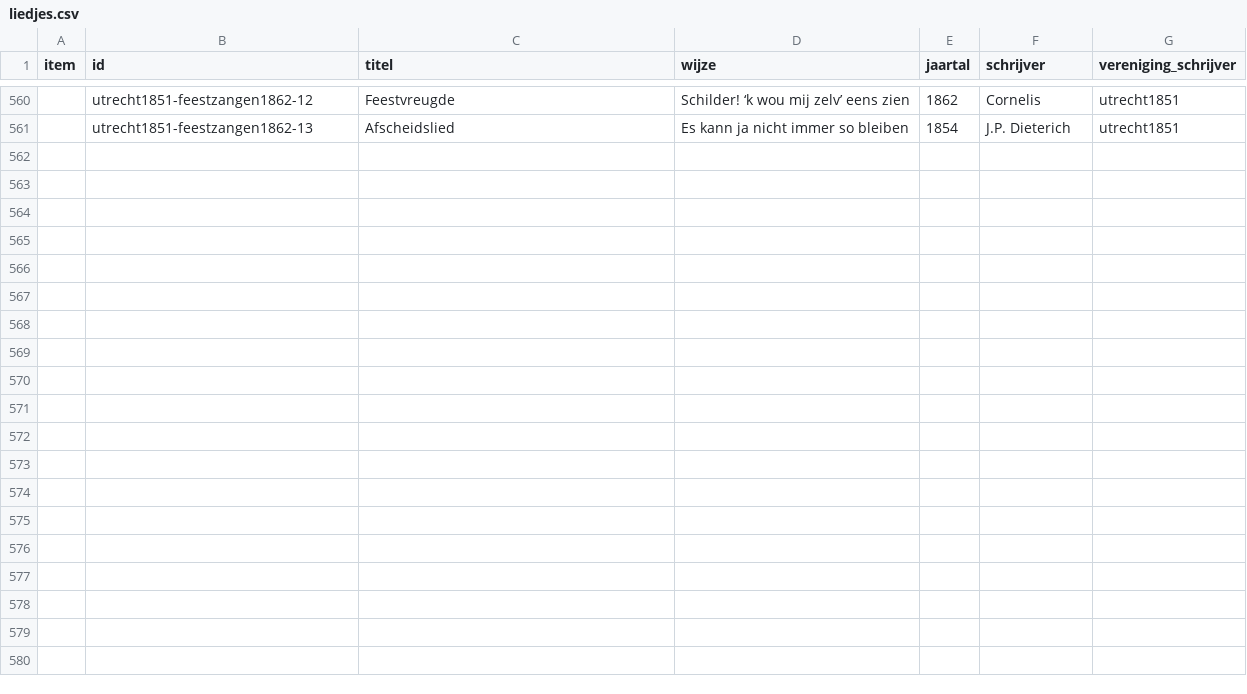
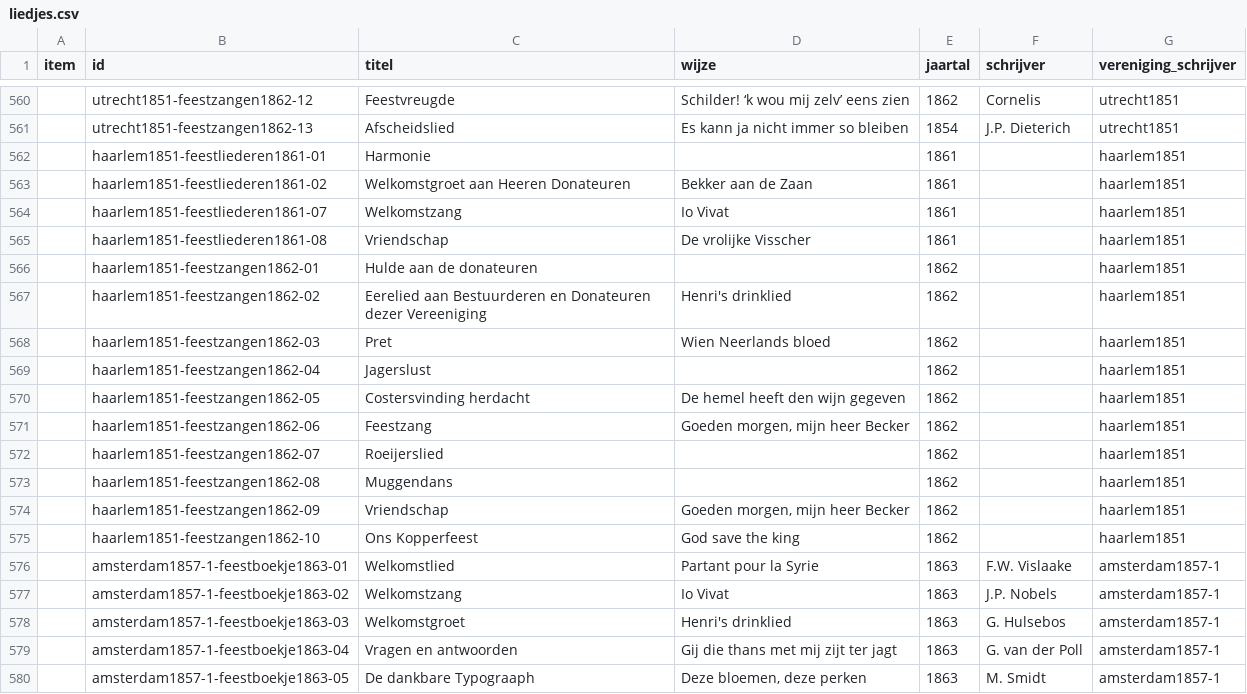
Before and after one commit to ivozandhuis/typografische-verenigingen, a CSV file: data/liedjes/liedjes.csv, drawn as a sheet; only a part is shown, gaps mark what is left out; the diff covers the shown part only; the diff names each change by its address in the sheet, - before the commit and + after, or states it on an @@ line.

Commit message:
added haarlem1851 1861/1862 & amsterdam1857-1 1863

```diff
--- a/data/liedjes/liedjes.csv
+++ b/data/liedjes/liedjes.csv
+row 562:  | haarlem1851-feestliederen1861-01 | Harmonie |  | 1861 |  | haarlem1851
+row 563:  | haarlem1851-feestliederen1861-02 | Welkomstgroet aan Heeren Donateuren | Bekker aan de Zaan | 1861 |  | haarlem1851
+row 564:  | haarlem1851-feestliederen1861-07 | Welkomstzang | Io Vivat | 1861 |  | haarlem1851
+row 565:  | haarlem1851-feestliederen1861-08 | Vriendschap | De vrolijke Visscher | 1861 |  | haarlem1851
+row 566:  | haarlem1851-feestzangen1862-01 | Hulde aan de donateuren |  | 1862 |  | haarlem1851
+row 567:  | haarlem1851-feestzangen1862-02 | Eerelied aan Bestuurderen en Donateuren dezer Vereeniging | Henri's drinklied | 1862 |  | haarlem1851
+row 568:  | haarlem1851-feestzangen1862-03 | Pret | Wien Neerlands bloed | 1862 |  | haarlem1851
+row 569:  | haarlem1851-feestzangen1862-04 | Jagerslust |  | 1862 |  | haarlem1851
+row 570:  | haarlem1851-feestzangen1862-05 | Costersvinding herdacht | De hemel heeft den wijn gegeven | 1862 |  | haarlem1851
+row 571:  | haarlem1851-feestzangen1862-06 | Feestzang | Goeden morgen, mijn heer Becker | 1862 |  | haarlem1851
+row 572:  | haarlem1851-feestzangen1862-07 | Roeijerslied |  | 1862 |  | haarlem1851
+row 573:  | haarlem1851-feestzangen1862-08 | Muggendans |  | 1862 |  | haarlem1851
+row 574:  | haarlem1851-feestzangen1862-09 | Vriendschap | Goeden morgen, mijn heer Becker | 1862 |  | haarlem1851
+row 575:  | haarlem1851-feestzangen1862-10 | Ons Kopperfeest | God save the king | 1862 |  | haarlem1851
+row 576:  | amsterdam1857-1-feestboekje1863-01 | Welkomstlied | Partant pour la Syrie | 1863 | F.W. Vislaake | amsterdam1857-1
+row 577:  | amsterdam1857-1-feestboekje1863-02 | Welkomstzang | Io Vivat | 1863 | J.P. Nobels | amsterdam1857-1
+row 578:  | amsterdam1857-1-feestboekje1863-03 | Welkomstgroet | Henri's drinklied | 1863 | G. Hulsebos | amsterdam1857-1
+row 579:  | amsterdam1857-1-feestboekje1863-04 | Vragen en antwoorden | Gij die thans met mij zijt ter jagt | 1863 | G. van der Poll | amsterdam1857-1
+row 580:  | amsterdam1857-1-feestboekje1863-05 | De dankbare Typograaph | Deze bloemen, deze perken | 1863 | M. Smidt | amsterdam1857-1
```
Also changed, not shown: 13 added rows elsewhere in this file, 33 other files.
